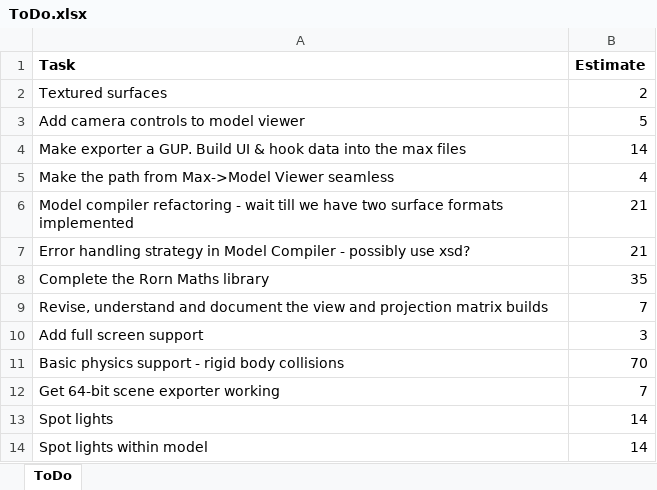
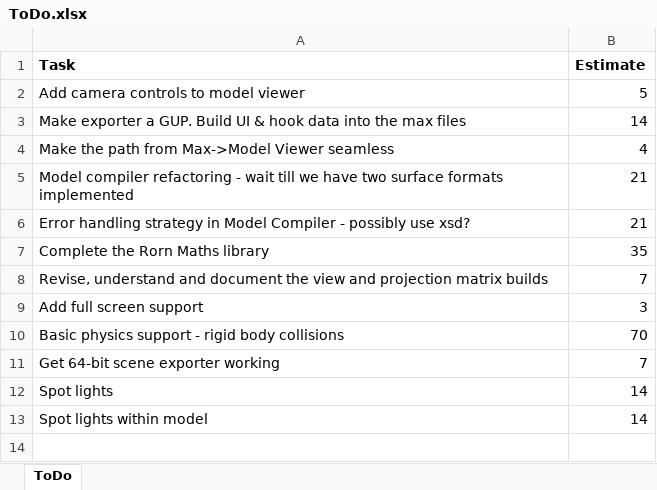
Before and after one commit to JonnyRivers/rorn, an Excel workbook: ToDo.xlsx, sheet ToDo, drawn as a sheet; values as stored, in another font and other column widths than the file's, no borders; the diff names each change by its address in the sheet, - before the commit and + after, or states it on an @@ line.

Commit message:
Textured surfaces seem to be working well.  Test case was a TurboSquid pool table.

```diff
--- a/ToDo.xlsx (sheet ToDo)
+++ b/ToDo.xlsx (sheet ToDo)
-row 2: Textured surfaces | 2
```
Also changed, not shown: 8 other files.
